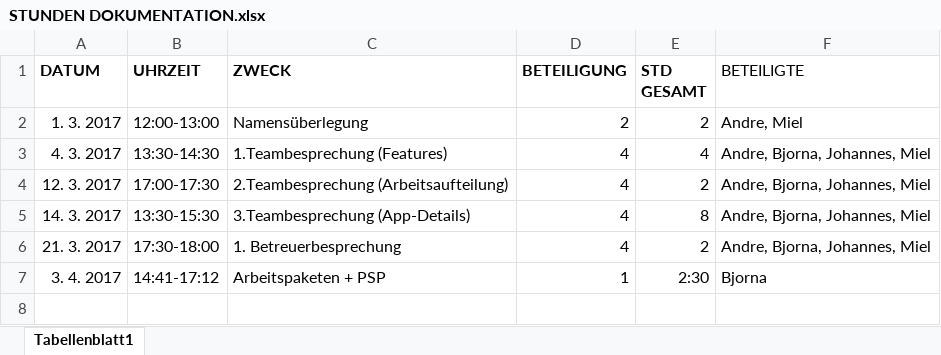
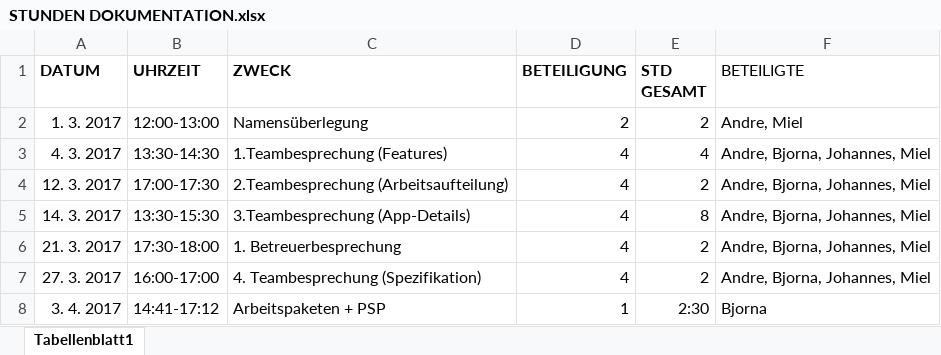
Before and after one commit to Herofresh/TimeAid, an Excel workbook: ITP_Dokumente/STUNDEN DOKUMENTATION.xlsx, sheet Tabellenblatt1, drawn as a sheet; values as stored, in another font and other column widths than the file's, no borders; the diff names each change by its address in the sheet, - before the commit and + after, or states it on an @@ line.

Commit message:
Besprechung in Stunden doku eingetragen

```diff
--- a/ITP_Dokumente/STUNDEN DOKUMENTATION.xlsx (sheet Tabellenblatt1)
+++ b/ITP_Dokumente/STUNDEN DOKUMENTATION.xlsx (sheet Tabellenblatt1)
+row 7: 27. 3. 2017 | 16:00-17:00 | 4. Teambesprechung (Spezifikation) | 4 | 2 | Andre, Bjorna, Johannes, Miel
```
